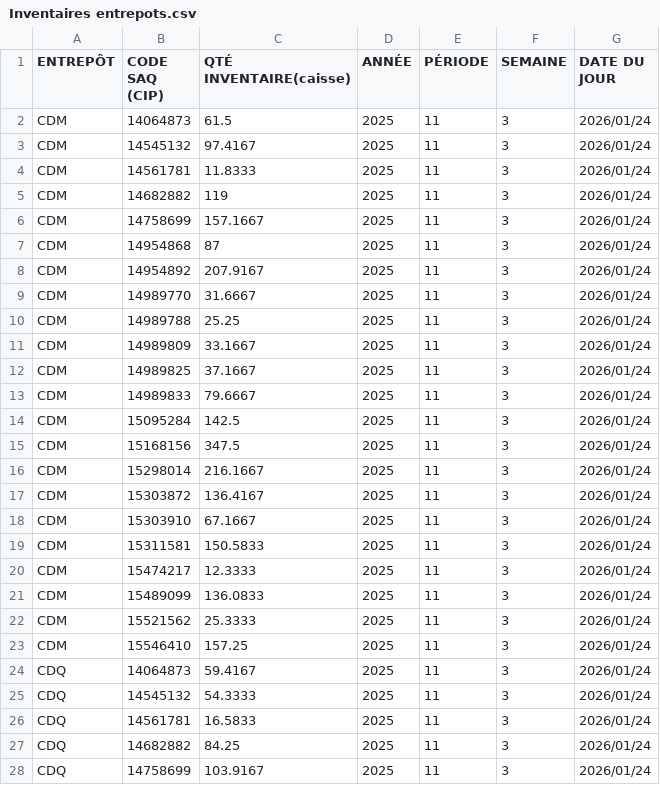
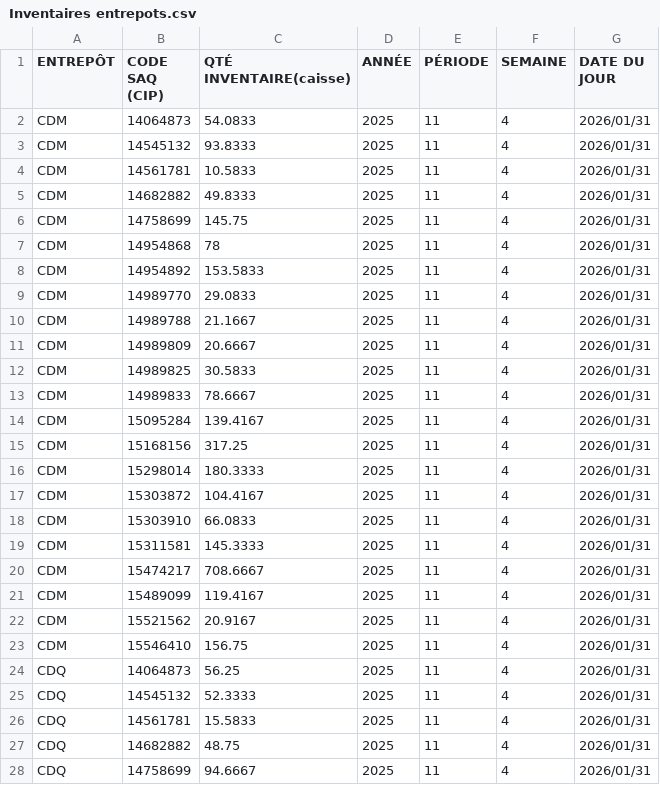
Before and after one commit to AhmedAli1199/CherryRiver-Automation, a CSV file: SAQ Documents 2/Inventaires entrepots.csv, drawn as a sheet; only a part is shown; the diff covers the shown part only.

```diff
--- a/SAQ Documents 2/Inventaires entrepots.csv
+++ b/SAQ Documents 2/Inventaires entrepots.csv
@@ -1,28 +1,28 @@
 "ENTREPÔT";"CODE SAQ (CIP)";"QTÉ INVENTAIRE(caisse)";"ANNÉE";"PÉRIODE";"SEMAINE";"DATE DU JOUR"
-CDM;"14064873";61.5;2025;11;3;"2026/01/24"
-CDM;"14545132";97.4167;2025;11;3;"2026/01/24"
-CDM;"14561781";11.8333;2025;11;3;"2026/01/24"
-CDM;"14682882";119;2025;11;3;"2026/01/24"
-CDM;"14758699";157.1667;2025;11;3;"2026/01/24"
-CDM;"14954868";87;2025;11;3;"2026/01/24"
-CDM;"14954892";207.9167;2025;11;3;"2026/01/24"
-CDM;"14989770";31.6667;2025;11;3;"2026/01/24"
-CDM;"14989788";25.25;2025;11;3;"2026/01/24"
-CDM;"14989809";33.1667;2025;11;3;"2026/01/24"
-CDM;"14989825";37.1667;2025;11;3;"2026/01/24"
-CDM;"14989833";79.6667;2025;11;3;"2026/01/24"
-CDM;"15095284";142.5;2025;11;3;"2026/01/24"
-CDM;"15168156";347.5;2025;11;3;"2026/01/24"
-CDM;"15298014";216.1667;2025;11;3;"2026/01/24"
-CDM;"15303872";136.4167;2025;11;3;"2026/01/24"
-CDM;"15303910";67.1667;2025;11;3;"2026/01/24"
-CDM;"15311581";150.5833;2025;11;3;"2026/01/24"
-CDM;"15474217";12.3333;2025;11;3;"2026/01/24"
-CDM;"15489099";136.0833;2025;11;3;"2026/01/24"
-CDM;"15521562";25.3333;2025;11;3;"2026/01/24"
-CDM;"15546410";157.25;2025;11;3;"2026/01/24"
-CDQ;"14064873";59.4167;2025;11;3;"2026/01/24"
-CDQ;"14545132";54.3333;2025;11;3;"2026/01/24"
-CDQ;"14561781";16.5833;2025;11;3;"2026/01/24"
-CDQ;"14682882";84.25;2025;11;3;"2026/01/24"
-CDQ;"14758699";103.9167;2025;11;3;"2026/01/24"
+CDM;"14064873";54.0833;2025;11;4;"2026/01/31"
+CDM;"14545132";93.8333;2025;11;4;"2026/01/31"
+CDM;"14561781";10.5833;2025;11;4;"2026/01/31"
+CDM;"14682882";49.8333;2025;11;4;"2026/01/31"
+CDM;"14758699";145.75;2025;11;4;"2026/01/31"
+CDM;"14954868";78;2025;11;4;"2026/01/31"
+CDM;"14954892";153.5833;2025;11;4;"2026/01/31"
+CDM;"14989770";29.0833;2025;11;4;"2026/01/31"
+CDM;"14989788";21.1667;2025;11;4;"2026/01/31"
+CDM;"14989809";20.6667;2025;11;4;"2026/01/31"
+CDM;"14989825";30.5833;2025;11;4;"2026/01/31"
+CDM;"14989833";78.6667;2025;11;4;"2026/01/31"
+CDM;"15095284";139.4167;2025;11;4;"2026/01/31"
+CDM;"15168156";317.25;2025;11;4;"2026/01/31"
+CDM;"15298014";180.3333;2025;11;4;"2026/01/31"
+CDM;"15303872";104.4167;2025;11;4;"2026/01/31"
+CDM;"15303910";66.0833;2025;11;4;"2026/01/31"
+CDM;"15311581";145.3333;2025;11;4;"2026/01/31"
+CDM;"15474217";708.6667;2025;11;4;"2026/01/31"
+CDM;"15489099";119.4167;2025;11;4;"2026/01/31"
+CDM;"15521562";20.9167;2025;11;4;"2026/01/31"
+CDM;"15546410";156.75;2025;11;4;"2026/01/31"
+CDQ;"14064873";56.25;2025;11;4;"2026/01/31"
+CDQ;"14545132";52.3333;2025;11;4;"2026/01/31"
+CDQ;"14561781";15.5833;2025;11;4;"2026/01/31"
+CDQ;"14682882";48.75;2025;11;4;"2026/01/31"
+CDQ;"14758699";94.6667;2025;11;4;"2026/01/31"
```
Also changed, not shown: 46 edited cells elsewhere in this file, SAQ Documents 2/Inventaires entrepots CSM.csv, SAQ Documents 2/Inventaires succursales.csv, 14 other files.
